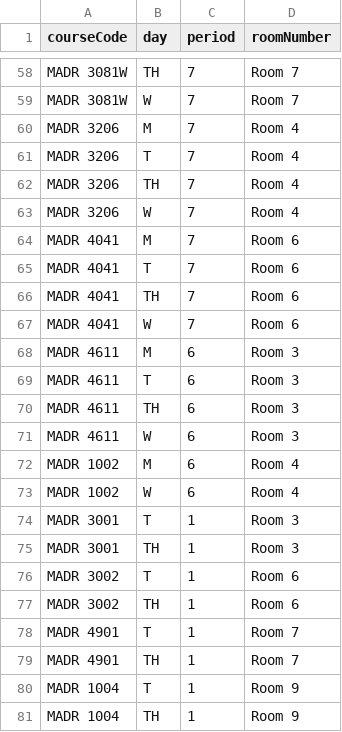
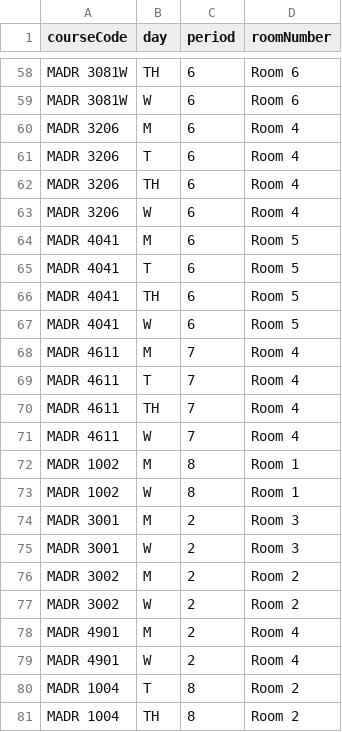
Before and after one commit to marca7162/fom-course-scheduler, a CSV file: output/course_room_schedule.csv, drawn as a sheet; only a part is shown, gaps mark what is left out; the diff covers the shown part only; the diff names each change by its address in the sheet, - before the commit and + after, or states it on an @@ line.

```diff
--- a/output/course_room_schedule.csv
+++ b/output/course_room_schedule.csv
-C58:C67 (period): 7
+C58:C67 (period): 6
-D58:D59 (roomNumber): Room 7
+D58:D59 (roomNumber): Room 6
-D64:D67 (roomNumber): Room 6
+D64:D67 (roomNumber): Room 5
-C68:C71 (period): 6
+C68:C71 (period): 7
-D68:D71 (roomNumber): Room 3
+D68:D71 (roomNumber): Room 4
-C72:C73 (period): 6
+C72:C73 (period): 8
-D72:D73 (roomNumber): Room 4
+D72:D73 (roomNumber): Room 1
-B74 (day): T
+B74 (day): M
-C74:C79 (period): 1
+C74:C79 (period): 2
-B75 (day): TH
+B75 (day): W
-B76 (day): T
+B76 (day): M
-D76:D77 (roomNumber): Room 6
+D76:D77 (roomNumber): Room 2
-B77 (day): TH
+B77 (day): W
-B78 (day): T
+B78 (day): M
-D78:D79 (roomNumber): Room 7
+D78:D79 (roomNumber): Room 4
-B79 (day): TH
+B79 (day): W
-C80:C81 (period): 1
+C80:C81 (period): 8
-D80:D81 (roomNumber): Room 9
+D80:D81 (roomNumber): Room 2
```
Also changed, not shown: 67 edited cells elsewhere in this file, output/student_schedule.csv, 4 other files.
